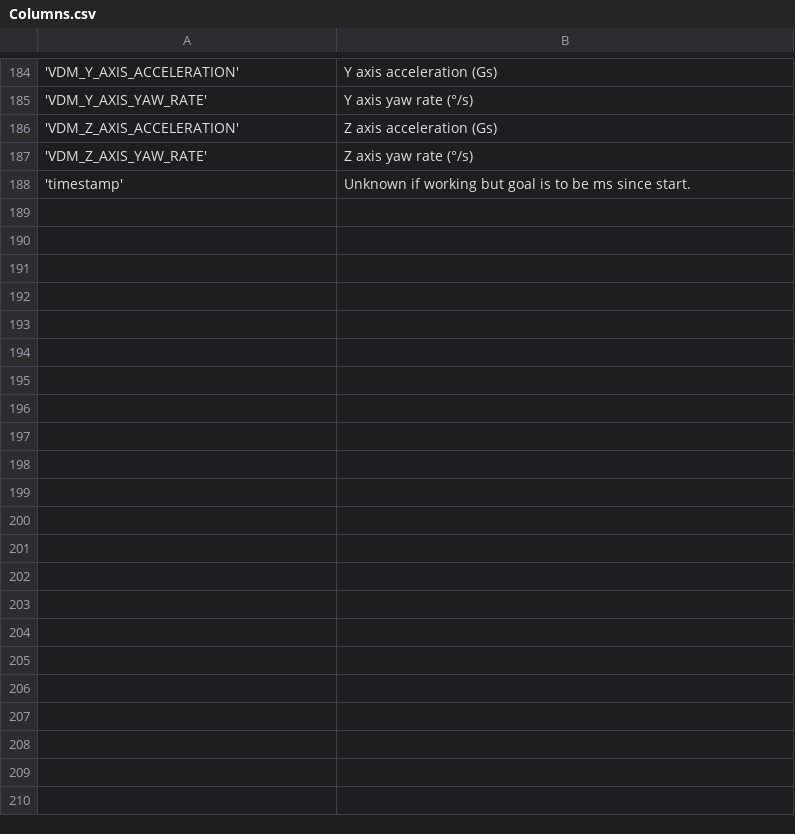
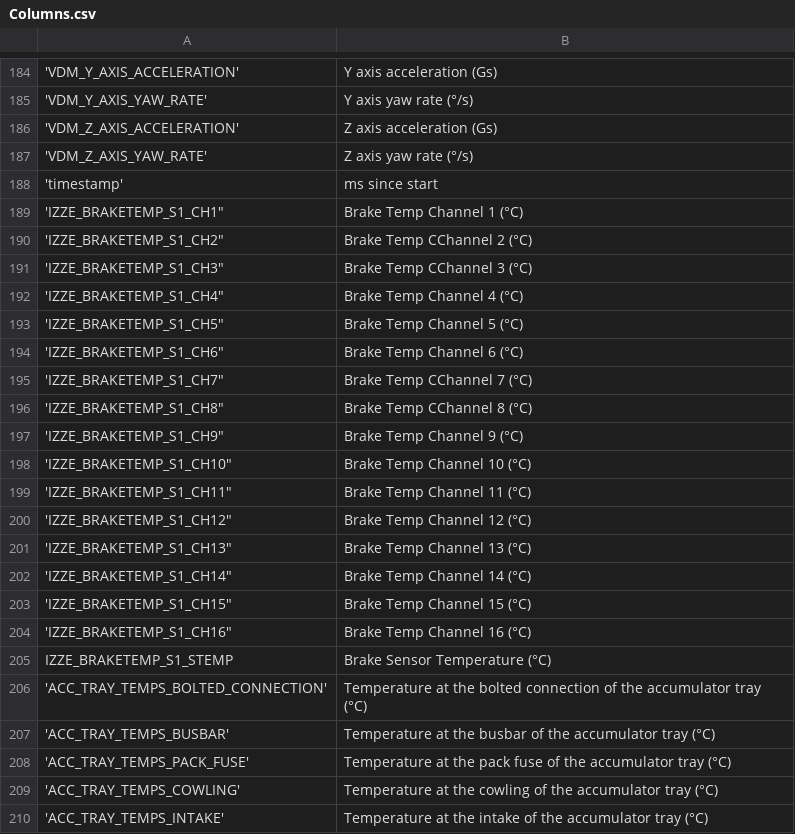
Before and after one commit to zoldival/Sims-Data, a CSV file: Docs/Columns.csv, drawn as a sheet; only a part is shown, gaps mark what is left out; the diff names each change by its address in the sheet, - before the commit and + after, or states it on an @@ line.

Commit message:
more CAN explanations

```diff
--- a/Docs/Columns.csv
+++ b/Docs/Columns.csv
-B188: Unknown if working but goal is to be ms since start.
+B188: ms since start
+row 189: 'IZZE_BRAKETEMP_S1_CH1" | Brake Temp Channel 1 (°C)
+row 190: 'IZZE_BRAKETEMP_S1_CH2" | Brake Temp CChannel 2 (°C)
+row 191: 'IZZE_BRAKETEMP_S1_CH3" | Brake Temp CChannel 3 (°C)
+row 192: 'IZZE_BRAKETEMP_S1_CH4" | Brake Temp Channel 4 (°C)
+row 193: 'IZZE_BRAKETEMP_S1_CH5" | Brake Temp Channel 5 (°C)
+row 194: 'IZZE_BRAKETEMP_S1_CH6" | Brake Temp Channel 6 (°C)
+row 195: 'IZZE_BRAKETEMP_S1_CH7" | Brake Temp CChannel 7 (°C)
+row 196: 'IZZE_BRAKETEMP_S1_CH8" | Brake Temp CChannel 8 (°C)
+row 197: 'IZZE_BRAKETEMP_S1_CH9" | Brake Temp Channel 9 (°C)
+row 198: 'IZZE_BRAKETEMP_S1_CH10" | Brake Temp Channel 10 (°C)
+row 199: 'IZZE_BRAKETEMP_S1_CH11" | Brake Temp Channel 11 (°C)
+row 200: 'IZZE_BRAKETEMP_S1_CH12" | Brake Temp Channel 12 (°C)
+row 201: 'IZZE_BRAKETEMP_S1_CH13" | Brake Temp Channel 13 (°C)
+row 202: 'IZZE_BRAKETEMP_S1_CH14" | Brake Temp Channel 14 (°C)
+row 203: 'IZZE_BRAKETEMP_S1_CH15" | Brake Temp Channel 15 (°C)
+row 204: 'IZZE_BRAKETEMP_S1_CH16" | Brake Temp Channel 16 (°C)
+row 205: IZZE_BRAKETEMP_S1_STEMP | Brake Sensor Temperature (°C)
+row 206: 'ACC_TRAY_TEMPS_BOLTED_CONNECTION' | Temperature at the bolted connection of the accumulator tray (°C)
+row 207: 'ACC_TRAY_TEMPS_BUSBAR' | Temperature at the busbar of the accumulator tray (°C)
+row 208: 'ACC_TRAY_TEMPS_PACK_FUSE' | Temperature at the pack fuse of the accumulator tray (°C)
+row 209: 'ACC_TRAY_TEMPS_COWLING' | Temperature at the cowling of the accumulator tray (°C)
+row 210: 'ACC_TRAY_TEMPS_INTAKE' | Temperature at the intake of the accumulator tray (°C)
```
